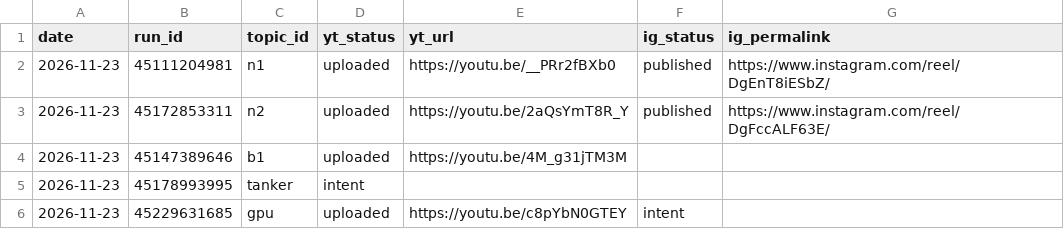
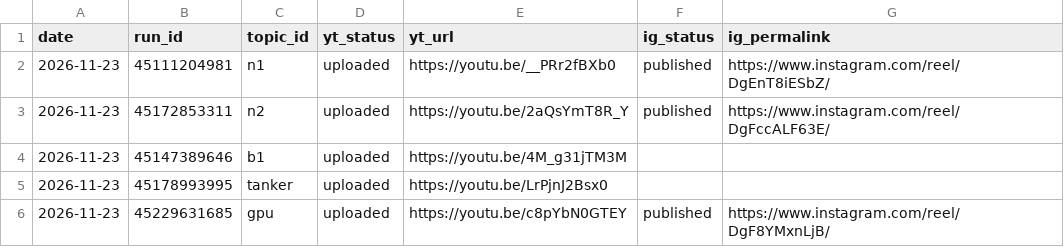
Before and after one commit to Genrec-Community/youtube-shorts-automation, a CSV file: state/receipts.csv, drawn as a sheet.

Commit message:
Update receipts.csv with new entries and statuses

```diff
--- a/state/receipts.csv
+++ b/state/receipts.csv
@@ -4,3 +4,3 @@ date,run_id,topic_id,yt_status,yt_url,ig_status,ig_permalink
 2026-11-23,45147389646,b1,uploaded,https://youtu.be/4M_g31jTM3M,,
-2026-11-23,45178993995,tanker,intent,,,
-2026-11-23,45229631685,gpu,uploaded,https://youtu.be/c8pYbN0GTEY,intent,
+2026-11-23,45178993995,tanker,uploaded,https://youtu.be/LrPjnJ2Bsx0,,
+2026-11-23,45229631685,gpu,uploaded,https://youtu.be/c8pYbN0GTEY,published,https://www.instagram.com/reel/DgF8YMxnLjB/
```
